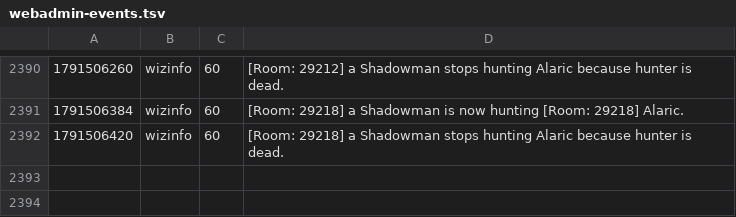
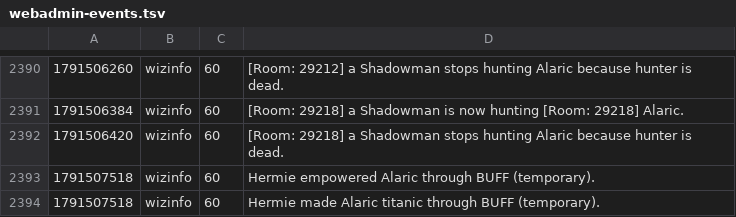
Before and after one commit to jeremydbean/toc2026, a TSV file: log/webadmin-events.tsv, drawn as a sheet; only a part is shown, gaps mark what is left out; the diff names each change by its address in the sheet, - before the commit and + after, or states it on an @@ line.

```diff
--- a/log/webadmin-events.tsv
+++ b/log/webadmin-events.tsv
+row 2393: 1791507518 | wizinfo | 60 | Hermie empowered Alaric through BUFF (temporary).
+row 2394: 1791507518 | wizinfo | 60 | Hermie made Alaric titanic through BUFF (temporary).
```
Also changed, not shown: log/channels.tsv, 3 other files.
